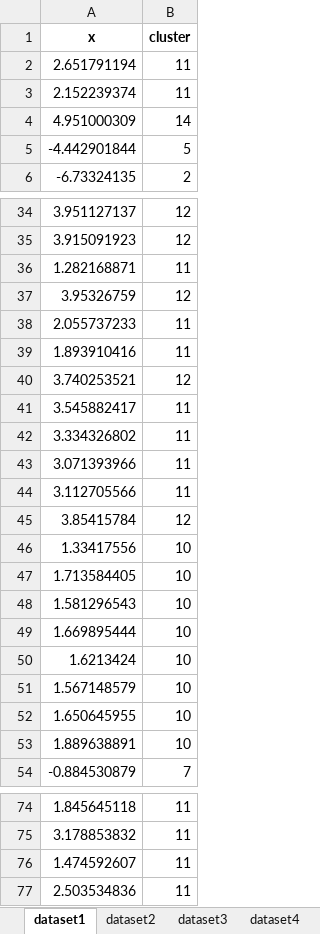
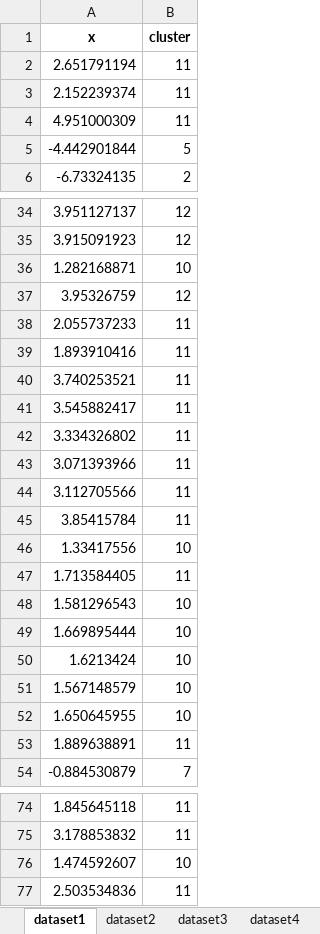
Before and after one commit to xxsddm/hierarchical_Beta-GOS, an Excel workbook: extend2/data/simulation.xlsx, sheet dataset1, drawn as a sheet; only a part is shown, gaps mark what is left out; values as stored, in another font and other column widths than the file's, no borders; the diff covers the shown part only; the diff names each change by its address in the sheet, - before the commit and + after, or states it on an @@ line.

```diff
--- a/extend2/data/simulation.xlsx (sheet dataset1)
+++ b/extend2/data/simulation.xlsx (sheet dataset1)
-B4 (cluster): 14
+B4 (cluster): 11
-B36 (cluster): 11
+B36 (cluster): 10
-B40 (cluster): 12
+B40 (cluster): 11
-B45 (cluster): 12
+B45 (cluster): 11
-B47 (cluster): 10
+B47 (cluster): 11
-B53 (cluster): 10
+B53 (cluster): 11
-B76 (cluster): 11
+B76 (cluster): 10
```
Also changed, not shown: 1 edited cell elsewhere in this sheet, sheet dataset3, sheet dataset4, sheet dataset5, 7 other files.
